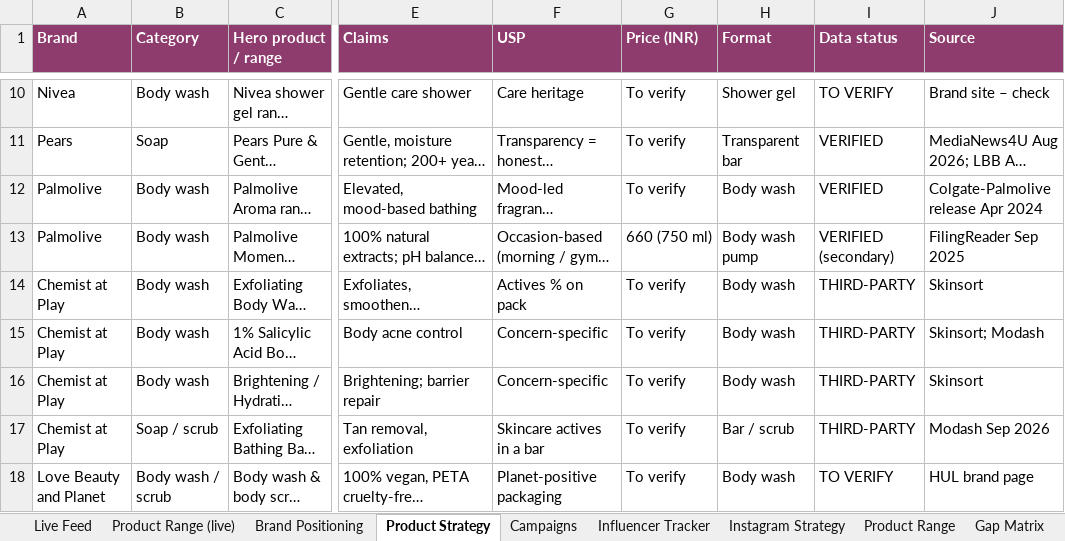
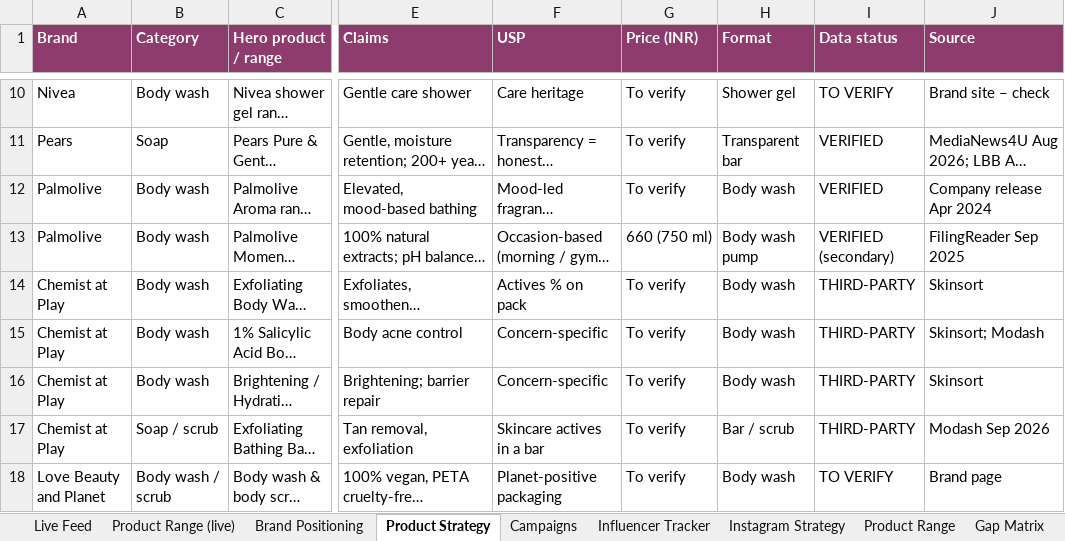
Before and after one commit to udayruhil082/yuki-insights, an Excel workbook: docs/data/competitor_radar.xlsx, sheet Product Strategy, drawn as a sheet; only a part is shown, gaps mark what is left out; long unchanged cells end in …; values as stored, in another font and other column widths than the file's, no borders; the diff names each change by its address in the sheet, - before the commit and + after, or states it on an @@ line.

```diff
--- a/docs/data/competitor_radar.xlsx (sheet Product Strategy)
+++ b/docs/data/competitor_radar.xlsx (sheet Product Strategy)
-J12 (Source): Colgate-Palmolive release Apr 2024
+J12 (Source): Company release Apr 2024
-J18 (Source): HUL brand page
+J18 (Source): Brand page
```
Also changed, not shown: sheet Live Feed, sheet Product Range, sheet Sources, sheet Brand Positioning, sheet Campaigns, 4 other files.
